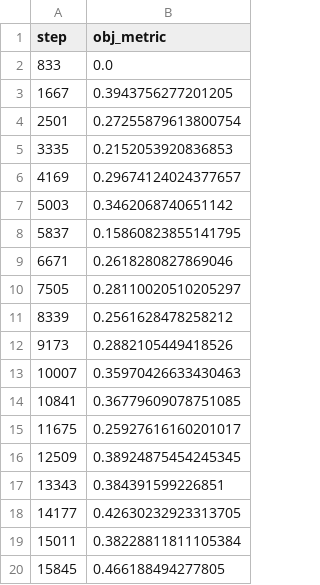
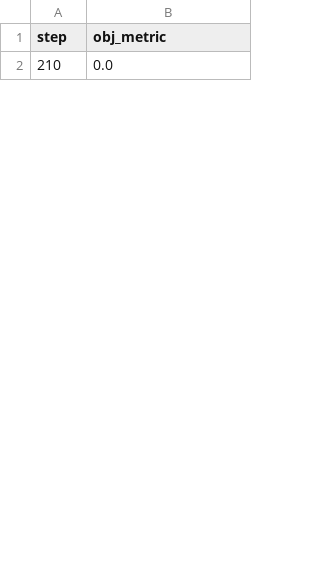
Before and after one commit to ArturMakowski/Sound_event_detection_system, a TSV file: dvclive/plots/metrics/val/obj_metric.tsv, drawn as a sheet; only a part is shown; the diff covers the shown part only.

```diff
--- a/dvclive/plots/metrics/val/obj_metric.tsv
+++ b/dvclive/plots/metrics/val/obj_metric.tsv
@@ -1,20 +1,2 @@
 step	obj_metric
-833	0.0
-1667	0.3943756277201205
-2501	0.27255879613800754
-3335	0.2152053920836853
-4169	0.29674124024377657
-5003	0.3462068740651142
-5837	0.15860823855141795
-6671	0.2618280827869046
-7505	0.28110020510205297
-8339	0.2561628478258212
-9173	0.2882105449418526
-10007	0.35970426633430463
-10841	0.36779609078751085
-11675	0.25927616160201017
-12509	0.38924875454245345
-13343	0.384391599226851
-14177	0.42630232923313705
-15011	0.38228811811105384
-15845	0.466188494277805
+210	0.0
```
Also changed, not shown: 59 added rows and 9 removed rows elsewhere in this file, dvclive/plots/metrics/epoch.tsv, dvclive/plots/metrics/train/step.tsv, 23 other files.
